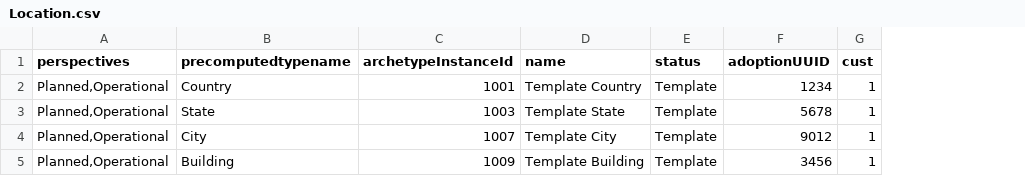
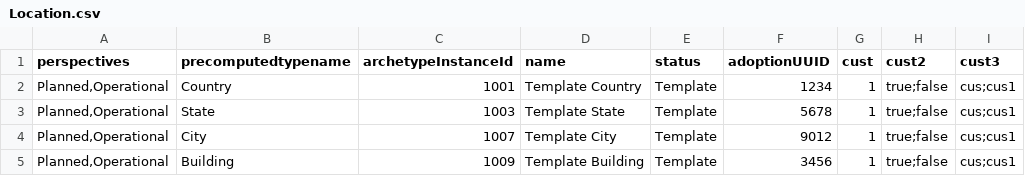
Before and after one commit to Rithika-001/CsvLoad, a CSV file: Location.csv, drawn as a sheet; the diff names each change by its address in the sheet, - before the commit and + after, or states it on an @@ line.

Commit message:
Update Location.csv

```diff
--- a/Location.csv
+++ b/Location.csv
+column H (cust2), rows 2-5: all true;false
+column I (cust3), rows 2-5: all cus;cus1
```
